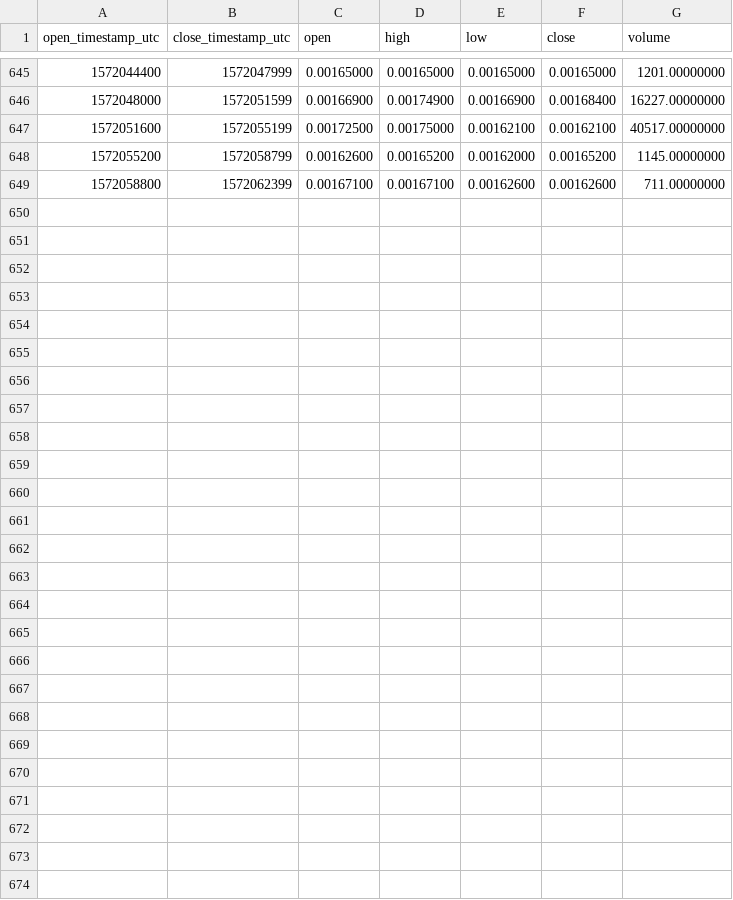
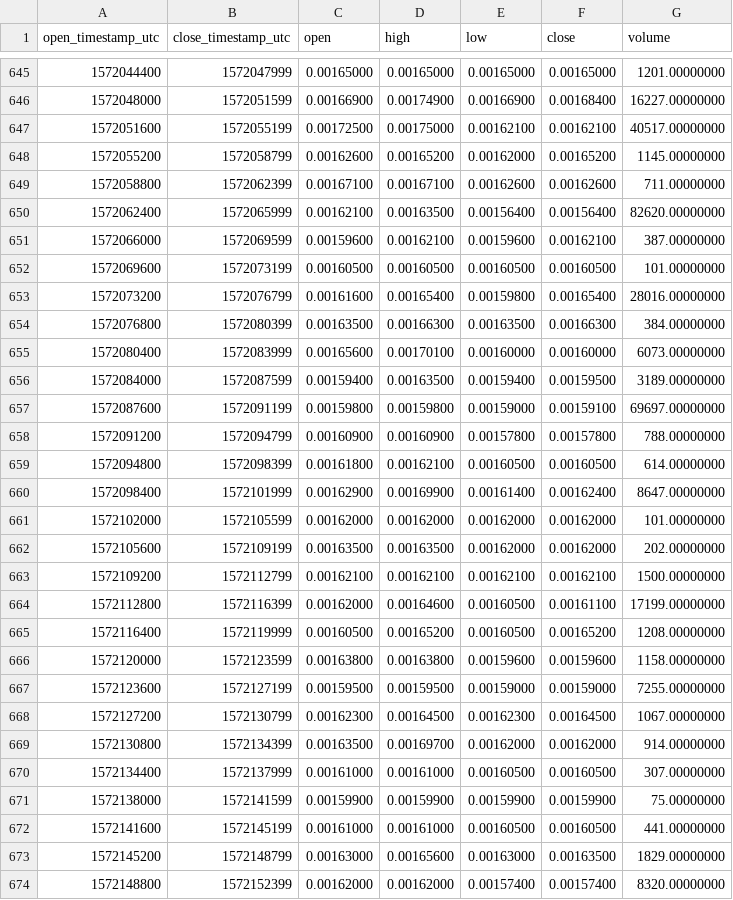
Before and after one commit to cryptobigbro/binance-HBARBNB, a CSV file: binance-HBARBNB-1h.csv, drawn as a sheet; only a part is shown, gaps mark what is left out.

Commit message:
Update OHLCV data.

```diff
--- a/binance-HBARBNB-1h.csv
+++ b/binance-HBARBNB-1h.csv
@@ -649 +649,26 @@ open_timestamp_utc,close_timestamp_utc,open,high,low,close,volume
 1572058800,1572062399,0.00167100,0.00167100,0.00162600,0.00162600,711.00000000
+1572062400,1572065999,0.00162100,0.00163500,0.00156400,0.00156400,82620.00000000
+1572066000,1572069599,0.00159600,0.00162100,0.00159600,0.00162100,387.00000000
+1572069600,1572073199,0.00160500,0.00160500,0.00160500,0.00160500,101.00000000
+1572073200,1572076799,0.00161600,0.00165400,0.00159800,0.00165400,28016.00000000
+1572076800,1572080399,0.00163500,0.00166300,0.00163500,0.00166300,384.00000000
+1572080400,1572083999,0.00165600,0.00170100,0.00160000,0.00160000,6073.00000000
+1572084000,1572087599,0.00159400,0.00163500,0.00159400,0.00159500,3189.00000000
+1572087600,1572091199,0.00159800,0.00159800,0.00159000,0.00159100,69697.00000000
+1572091200,1572094799,0.00160900,0.00160900,0.00157800,0.00157800,788.00000000
+1572094800,1572098399,0.00161800,0.00162100,0.00160500,0.00160500,614.00000000
+1572098400,1572101999,0.00162900,0.00169900,0.00161400,0.00162400,8647.00000000
+1572102000,1572105599,0.00162000,0.00162000,0.00162000,0.00162000,101.00000000
+1572105600,1572109199,0.00163500,0.00163500,0.00162000,0.00162000,202.00000000
+1572109200,1572112799,0.00162100,0.00162100,0.00162100,0.00162100,1500.00000000
+1572112800,1572116399,0.00162000,0.00164600,0.00160500,0.00161100,17199.00000000
+1572116400,1572119999,0.00160500,0.00165200,0.00160500,0.00165200,1208.00000000
+1572120000,1572123599,0.00163800,0.00163800,0.00159600,0.00159600,1158.00000000
+1572123600,1572127199,0.00159500,0.00159500,0.00159000,0.00159000,7255.00000000
+1572127200,1572130799,0.00162300,0.00164500,0.00162300,0.00164500,1067.00000000
+1572130800,1572134399,0.00163500,0.00169700,0.00162000,0.00162000,914.00000000
+1572134400,1572137999,0.00161000,0.00161000,0.00160500,0.00160500,307.00000000
+1572138000,1572141599,0.00159900,0.00159900,0.00159900,0.00159900,75.00000000
+1572141600,1572145199,0.00161000,0.00161000,0.00160500,0.00160500,441.00000000
+1572145200,1572148799,0.00163000,0.00165600,0.00163000,0.00163500,1829.00000000
+1572148800,1572152399,0.00162000,0.00162000,0.00157400,0.00157400,8320.00000000
```
Also changed, not shown: binance-HBARBNB-1d.csv, 1 other file.
